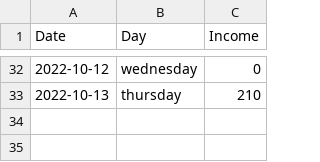
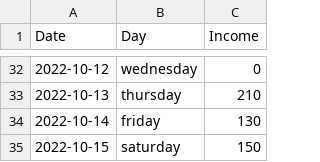
Before and after one commit to EyuaelB/huletshi_shilmat, a CSV file: shilmat_data2.csv, drawn as a sheet; only a part is shown, gaps mark what is left out; the diff names each change by its address in the sheet, - before the commit and + after, or states it on an @@ line.

Commit message:
data daily update

```diff
--- a/shilmat_data2.csv
+++ b/shilmat_data2.csv
+row 34: 2022-10-14 | friday | 130
+row 35: 2022-10-15 | saturday | 150
```
